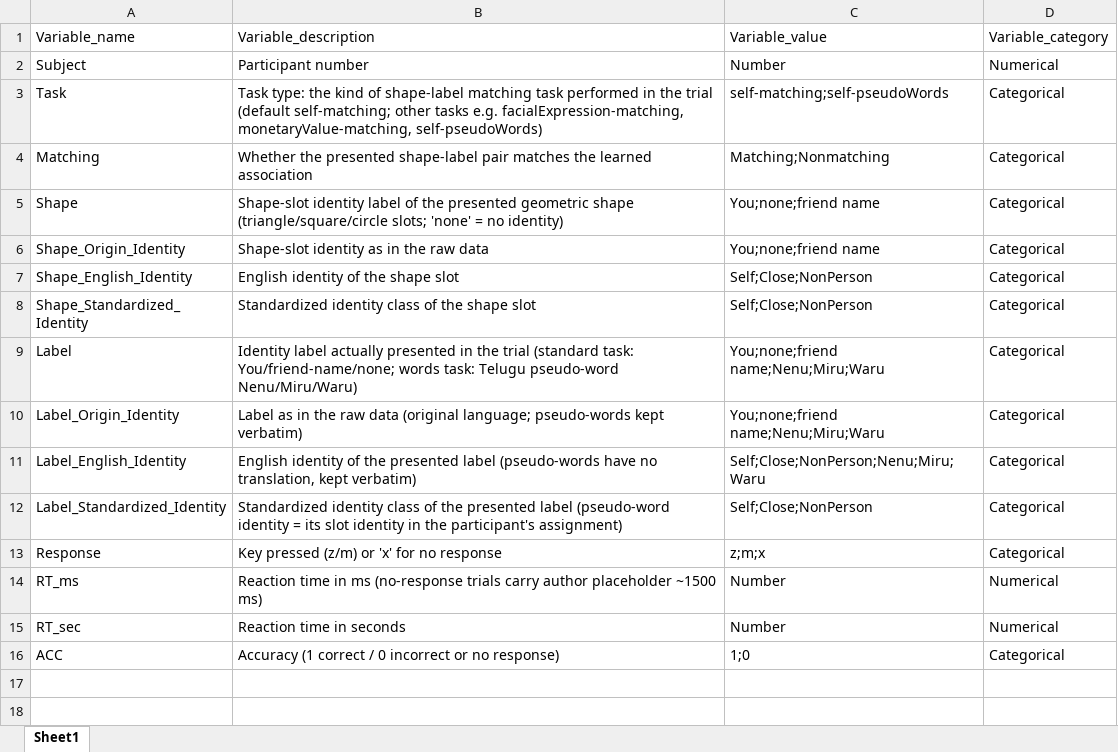
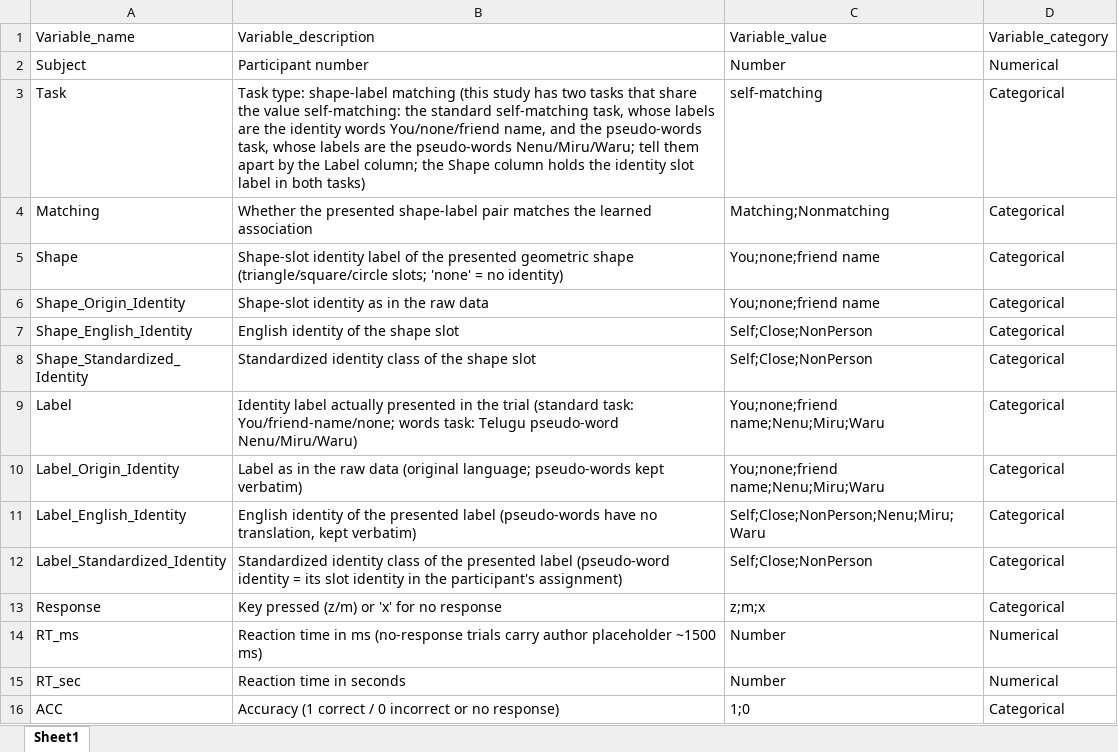
Before and after one commit to Chuan-Peng-Lab/SPE_Database, an Excel workbook: 1_Data/Wozniak_2022_PsychRes/Exp1/Codebook_Wozniak_2022_PsychRes_Exp1_Clean.xlsx, sheet Sheet1, drawn as a sheet; values as stored, in another font and other column widths than the file's, no borders; the diff names each change by its address in the sheet, - before the commit and + after, or states it on an @@ line.

```diff
--- a/1_Data/Wozniak_2022_PsychRes/Exp1/Codebook_Wozniak_2022_PsychRes_Exp1_Clean.xlsx (sheet Sheet1)
+++ b/1_Data/Wozniak_2022_PsychRes/Exp1/Codebook_Wozniak_2022_PsychRes_Exp1_Clean.xlsx (sheet Sheet1)
-B3: Task type: the kind of shape-label matching task performed in the trial (default self-matching; other tasks e.g. facialExpression-matching, monetaryValue-matching, self-pseudoWords)
+B3: Task type: shape-label matching (this study has two tasks that share the value self-matching: the standard self-matching task, whose labels are the identity words You/none/friend name, and the pseudo-words task, whose labels are the pseudo-words Nenu/Miru/Waru; tell them apart by the Label column; the Shape column holds the identity slot label in both tasks)
-C3: self-matching;self-pseudoWords
+C3: self-matching
```
Also changed, not shown: 1_Data/Hobbs_2023_PsychMed/Codebook_Hobbs_2023_PsychMed_Exp1_Clean.xlsx, 1_Data/Lee_2026_BritJPsy/Exp2/Codebook_Lee_2026_BritJPsy_Exp2_Clean.xlsx, 18 other files.
